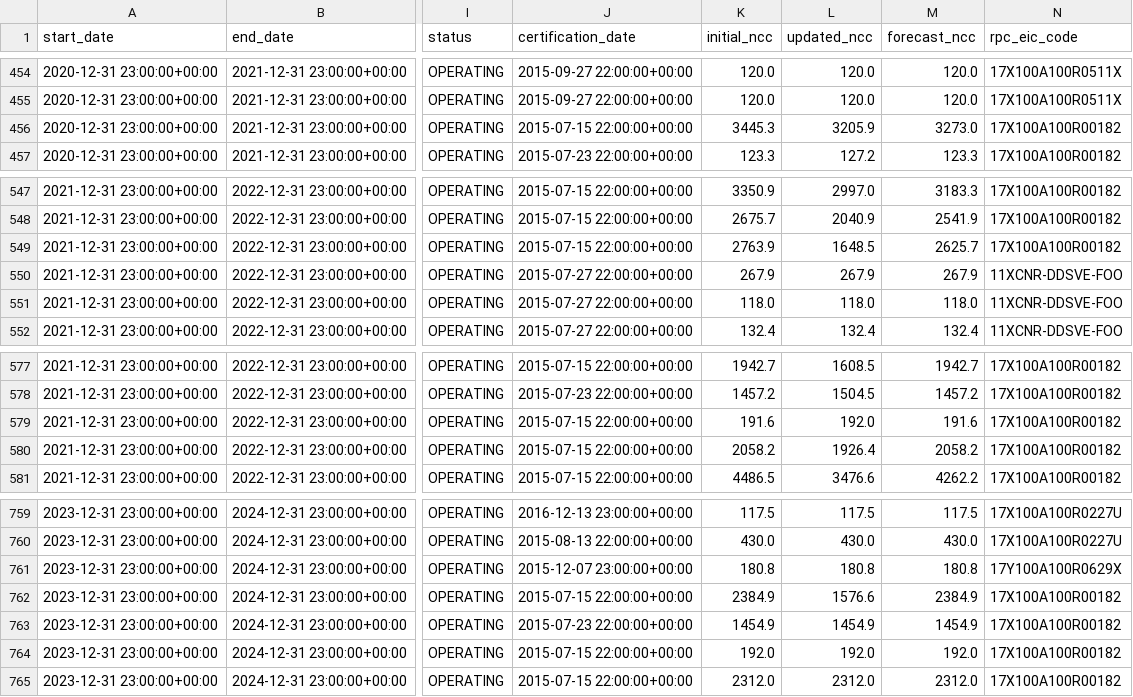
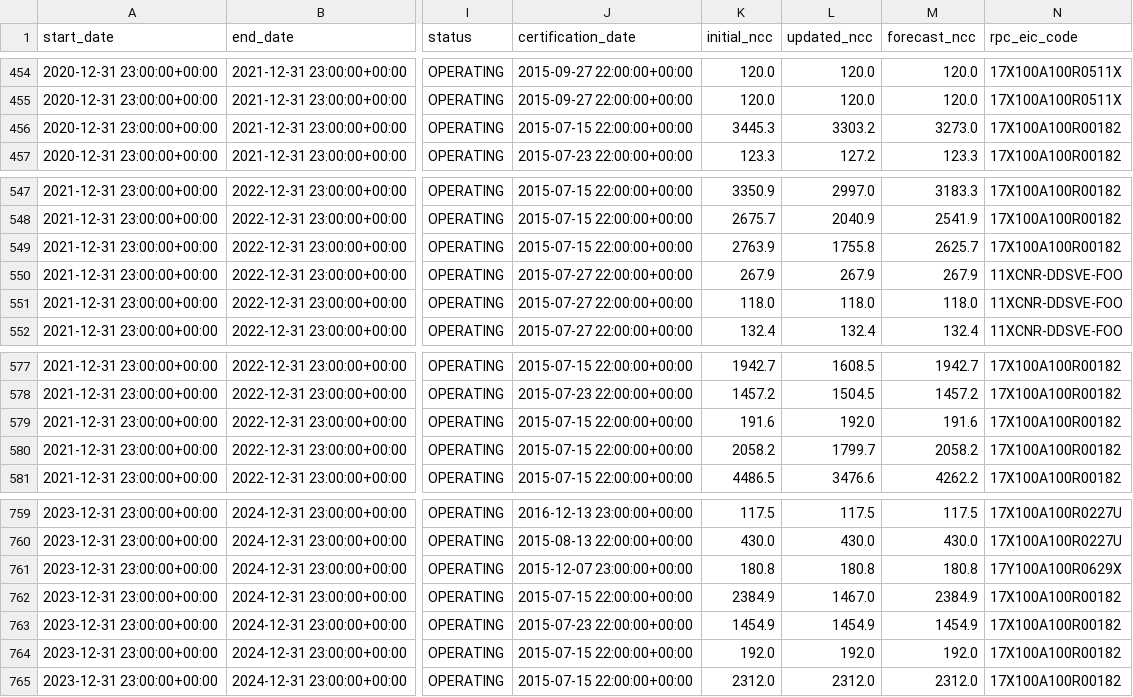
Before and after one commit to zacharieabid/EnergyScan, a CSV file: ncc-greater100.csv, drawn as a sheet; only a part is shown, gaps mark what is left out; the diff covers the shown part only; the diff names each change by its address in the sheet, - before the commit and + after, or states it on an @@ line.

```diff
--- a/ncc-greater100.csv
+++ b/ncc-greater100.csv
-L456 (updated_ncc): 3205.9
+L456 (updated_ncc): 3303.2
-L549 (updated_ncc): 1648.5
+L549 (updated_ncc): 1755.8
-L580 (updated_ncc): 1926.4
+L580 (updated_ncc): 1799.7
-L762 (updated_ncc): 1576.6
+L762 (updated_ncc): 1467.0
```
Also changed, not shown: 11 edited cells elsewhere in this file, ncc-less100.csv.
